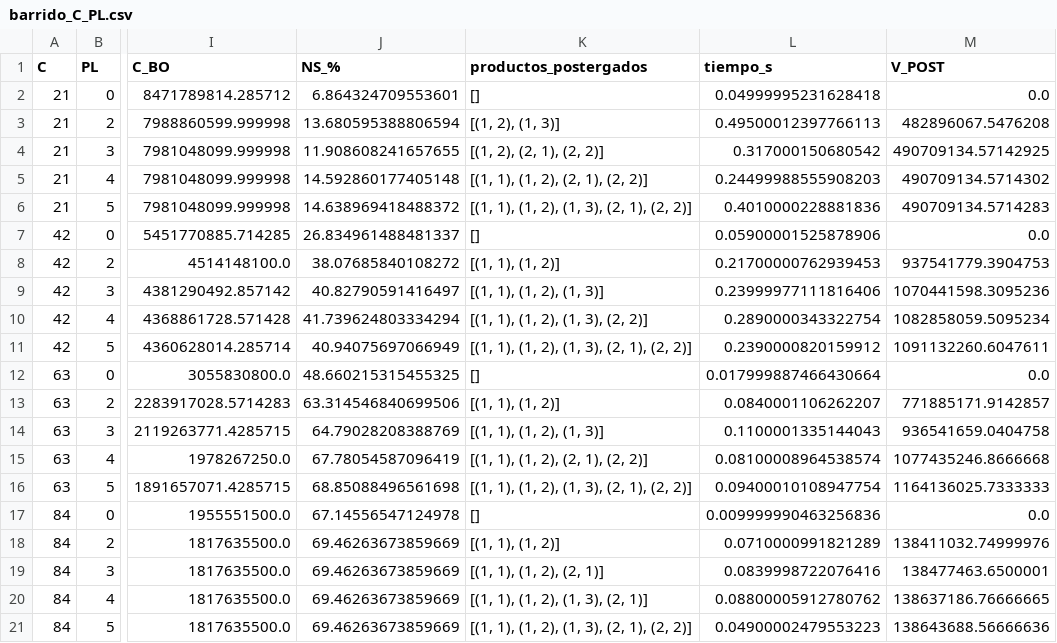
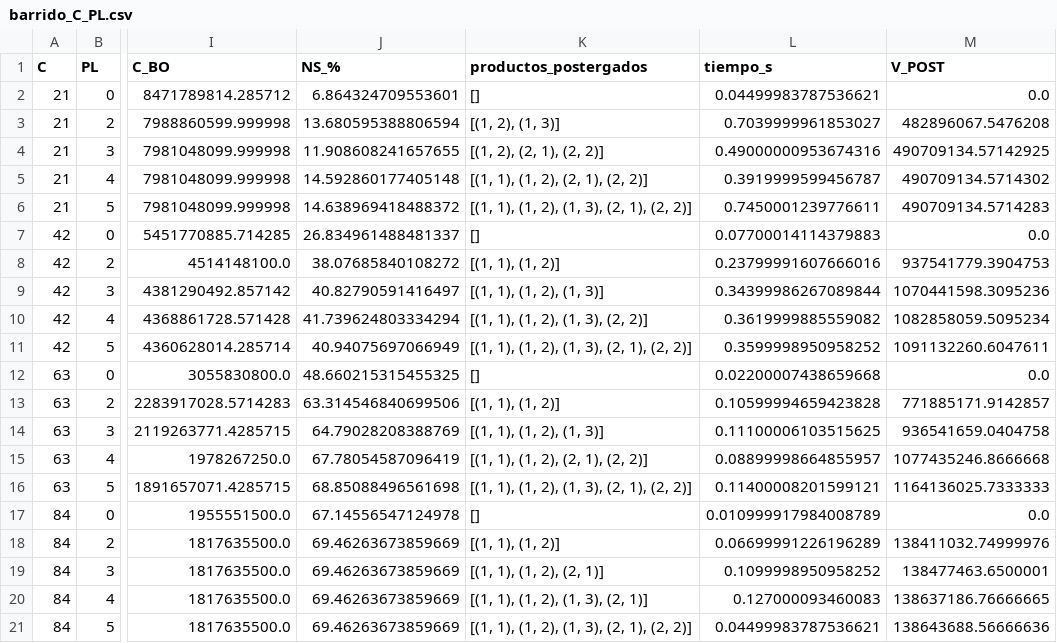
Before and after one commit to valegallegosbravo/Capstone-2026-01, a CSV file: Modelación_Matemática/resultados/barrido_C_PL.csv, drawn as a sheet; only a part is shown, gaps mark what is left out; the diff names each change by its address in the sheet, - before the commit and + after, or states it on an @@ line.

```diff
--- a/Modelación_Matemática/resultados/barrido_C_PL.csv
+++ b/Modelación_Matemática/resultados/barrido_C_PL.csv
-L2 (tiempo_s): 0.04999995231628418
+L2 (tiempo_s): 0.04499983787536621
-L3 (tiempo_s): 0.49500012397766113
+L3 (tiempo_s): 0.7039999961853027
-L4 (tiempo_s): 0.317000150680542
+L4 (tiempo_s): 0.49000000953674316
-L5 (tiempo_s): 0.24499988555908203
+L5 (tiempo_s): 0.3919999599456787
-L6 (tiempo_s): 0.4010000228881836
+L6 (tiempo_s): 0.7450001239776611
-L7 (tiempo_s): 0.05900001525878906
+L7 (tiempo_s): 0.07700014114379883
-L8 (tiempo_s): 0.21700000762939453
+L8 (tiempo_s): 0.23799991607666016
-L9 (tiempo_s): 0.23999977111816406
+L9 (tiempo_s): 0.34399986267089844
-L10 (tiempo_s): 0.2890000343322754
+L10 (tiempo_s): 0.3619999885559082
-L11 (tiempo_s): 0.2390000820159912
+L11 (tiempo_s): 0.3599998950958252
-L12 (tiempo_s): 0.017999887466430664
+L12 (tiempo_s): 0.02200007438659668
-L13 (tiempo_s): 0.0840001106262207
+L13 (tiempo_s): 0.10599994659423828
-L14 (tiempo_s): 0.1100001335144043
+L14 (tiempo_s): 0.11100006103515625
-L15 (tiempo_s): 0.08100008964538574
+L15 (tiempo_s): 0.08899998664855957
-L16 (tiempo_s): 0.09400010108947754
+L16 (tiempo_s): 0.11400008201599121
-L17 (tiempo_s): 0.009999990463256836
+L17 (tiempo_s): 0.010999917984008789
-L18 (tiempo_s): 0.0710000991821289
+L18 (tiempo_s): 0.06699991226196289
-L19 (tiempo_s): 0.0839998722076416
+L19 (tiempo_s): 0.1099998950958252
-L20 (tiempo_s): 0.08800005912780762
+L20 (tiempo_s): 0.127000093460083
-L21 (tiempo_s): 0.04900002479553223
+L21 (tiempo_s): 0.04499983787536621
```
Also changed, not shown: 4 other files.
